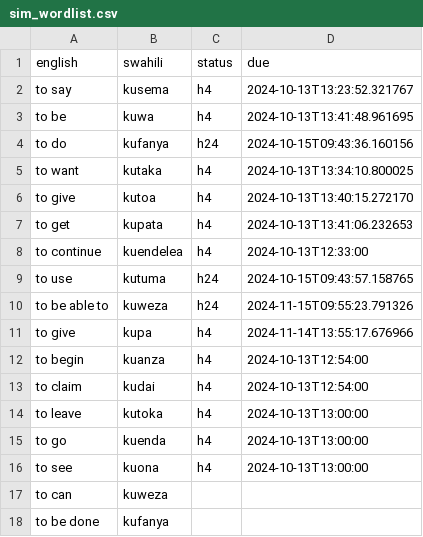
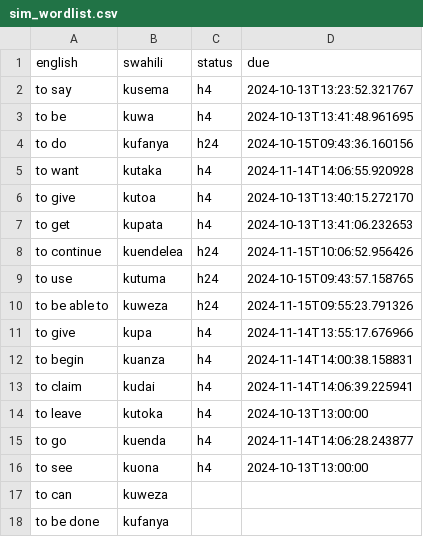
Before and after one commit to BigBoySimbob/simguistic, a CSV file: users/sim_wordlist.csv, drawn as a sheet; only a part is shown.

```diff
--- a/users/sim_wordlist.csv
+++ b/users/sim_wordlist.csv
@@ -4,6 +4,6 @@ to be ,kuwa,h4,2024-10-13T13:41:48.961695
 to do ,kufanya,h24,2024-10-15T09:43:36.160156
-to want ,kutaka,h4,2024-10-13T13:34:10.800025
+to want ,kutaka,h4,2024-11-14T14:06:55.920928
 to give ,kutoa,h4,2024-10-13T13:40:15.272170
 to get ,kupata,h4,2024-10-13T13:41:06.232653
-to continue ,kuendelea,h4,2024-10-13T12:33:00
+to continue ,kuendelea,h24,2024-11-15T10:06:52.956426
 to use ,kutuma,h24,2024-10-15T09:43:57.158765
@@ -11,6 +11,6 @@ to be able to ,kuweza,h24,2024-11-15T09:55:23.791326
 to give ,kupa,h4,2024-11-14T13:55:17.676966
-to begin ,kuanza,h4,2024-10-13T12:54:00
-to claim ,kudai,h4,2024-10-13T12:54:00
+to begin ,kuanza,h4,2024-11-14T14:00:38.158831
+to claim ,kudai,h4,2024-11-14T14:06:39.225941
 to leave ,kutoka,h4,2024-10-13T13:00:00
-to go ,kuenda,h4,2024-10-13T13:00:00
+to go ,kuenda,h4,2024-11-14T14:06:28.243877
 to see ,kuona,h4,2024-10-13T13:00:00
```
Also changed, not shown: 7 other files.
